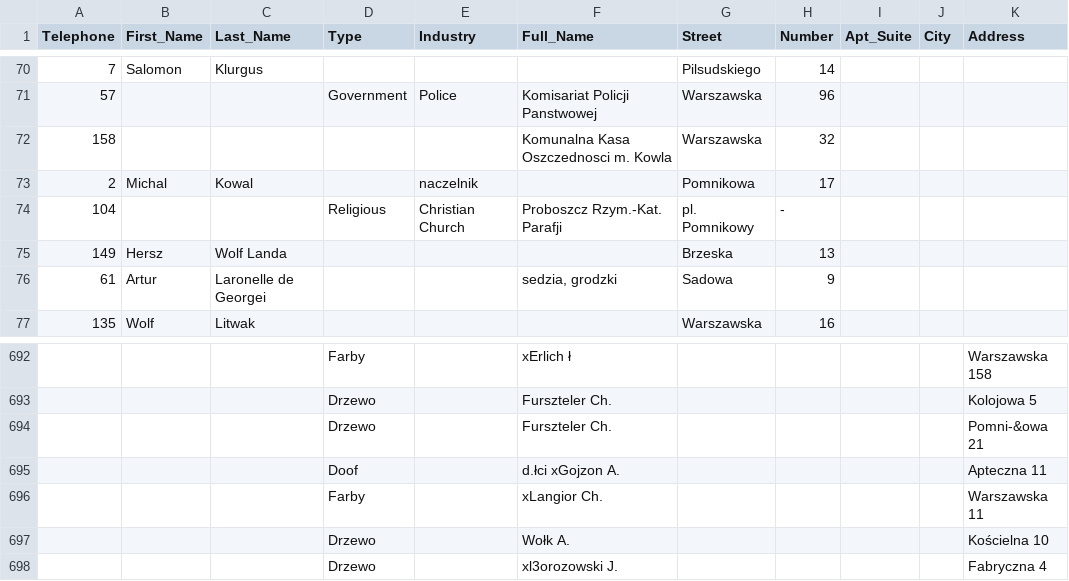
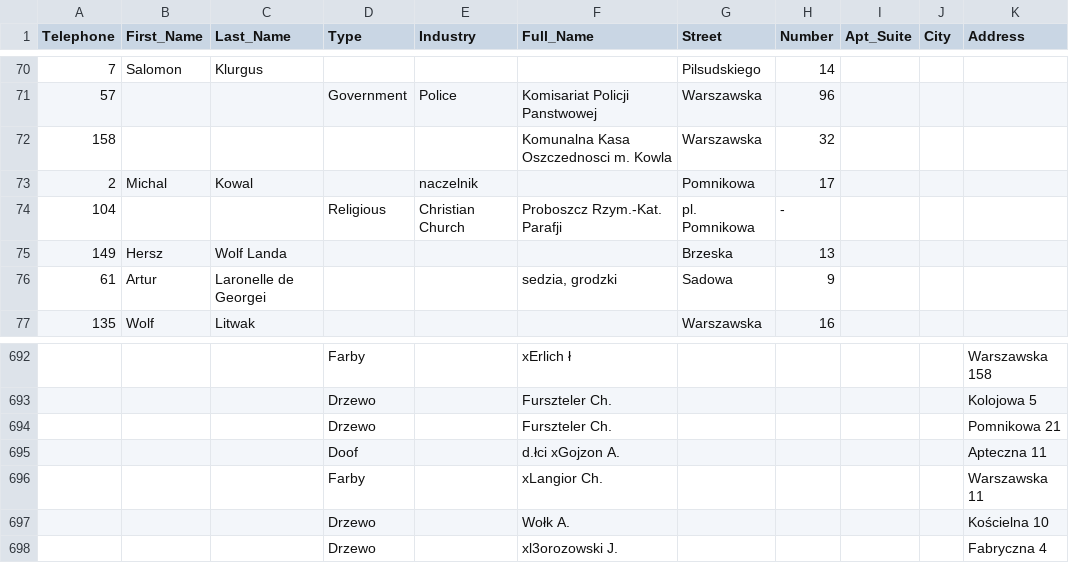
Before and after one commit to noveoko/kowel, a CSV file: archives/normalized_directory_kowel.csv, drawn as a sheet; only a part is shown, gaps mark what is left out.

Commit message:
Update normalized_directory_kowel.csv

```diff
--- a/archives/normalized_directory_kowel.csv
+++ b/archives/normalized_directory_kowel.csv
@@ -73,3 +73,3 @@ Telephone,First_Name,Last_Name,Type,Industry,Full_Name,Street,Number,Apt_Suite,C
 2,Michal,Kowal,,naczelnik,,Pomnikowa,17,,,
-104,,,Religious,Christian Church,Proboszcz Rzym.-Kat. Parafji,pl. Pomnikowy,-,,,
+104,,,Religious,Christian Church,Proboszcz Rzym.-Kat. Parafji,pl. Pomnikowa,-,,,
 149,Hersz,Wolf Landa,,,,Brzeska,13,,,
@@ -713,3 +713,3 @@ Telephone,First_Name,Last_Name,Type,Industry,Full_Name,Street,Number,Apt_Suite,C
 ,,,Drzewo,,Furszteler  Ch.,,,,,Kolojowa 5
-,,,Drzewo,,Furszteler  Ch.,,,,,Pomni-&owa 21
+,,,Drzewo,,Furszteler  Ch.,,,,,Pomnikowa 21
 ,,,Doof,,d.łci xGojzon  A.,,,,,Apteczna 11
```
